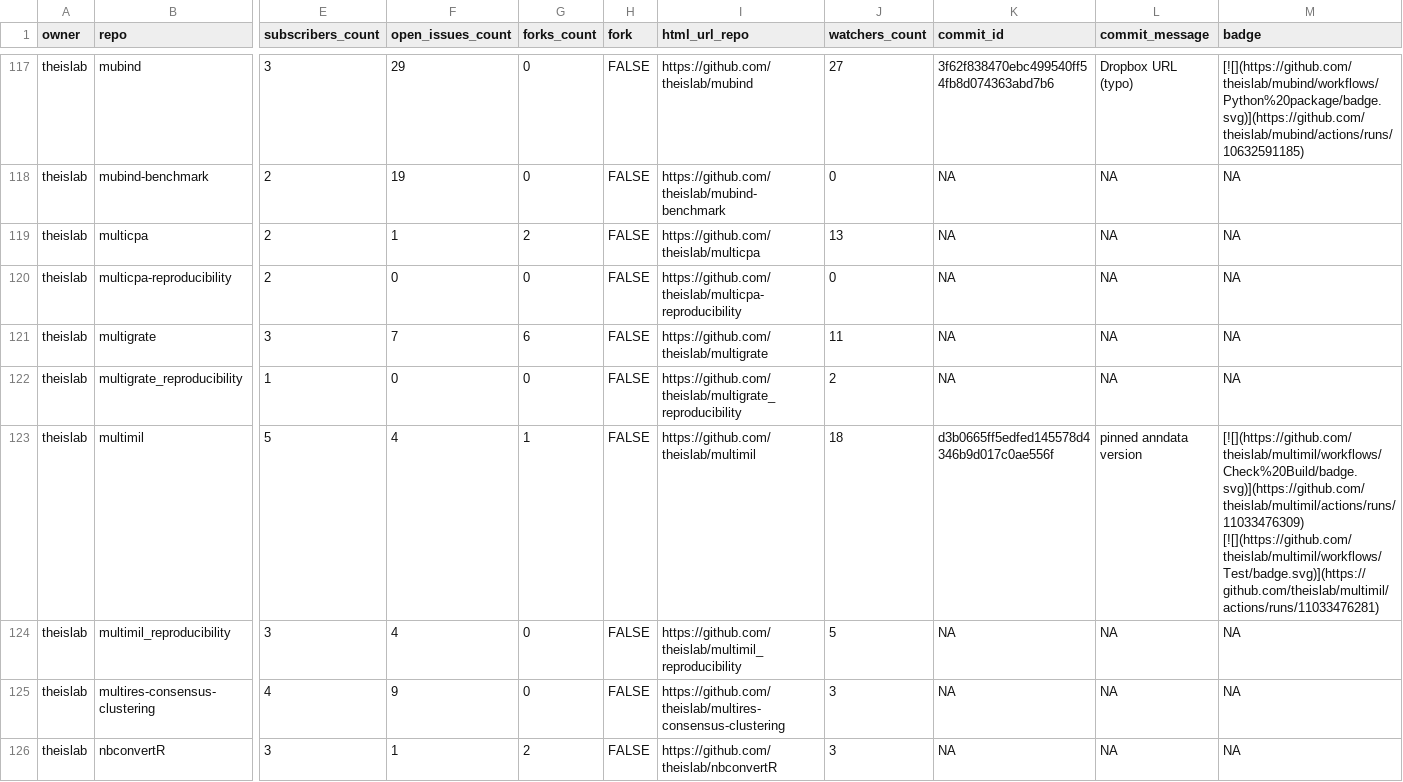
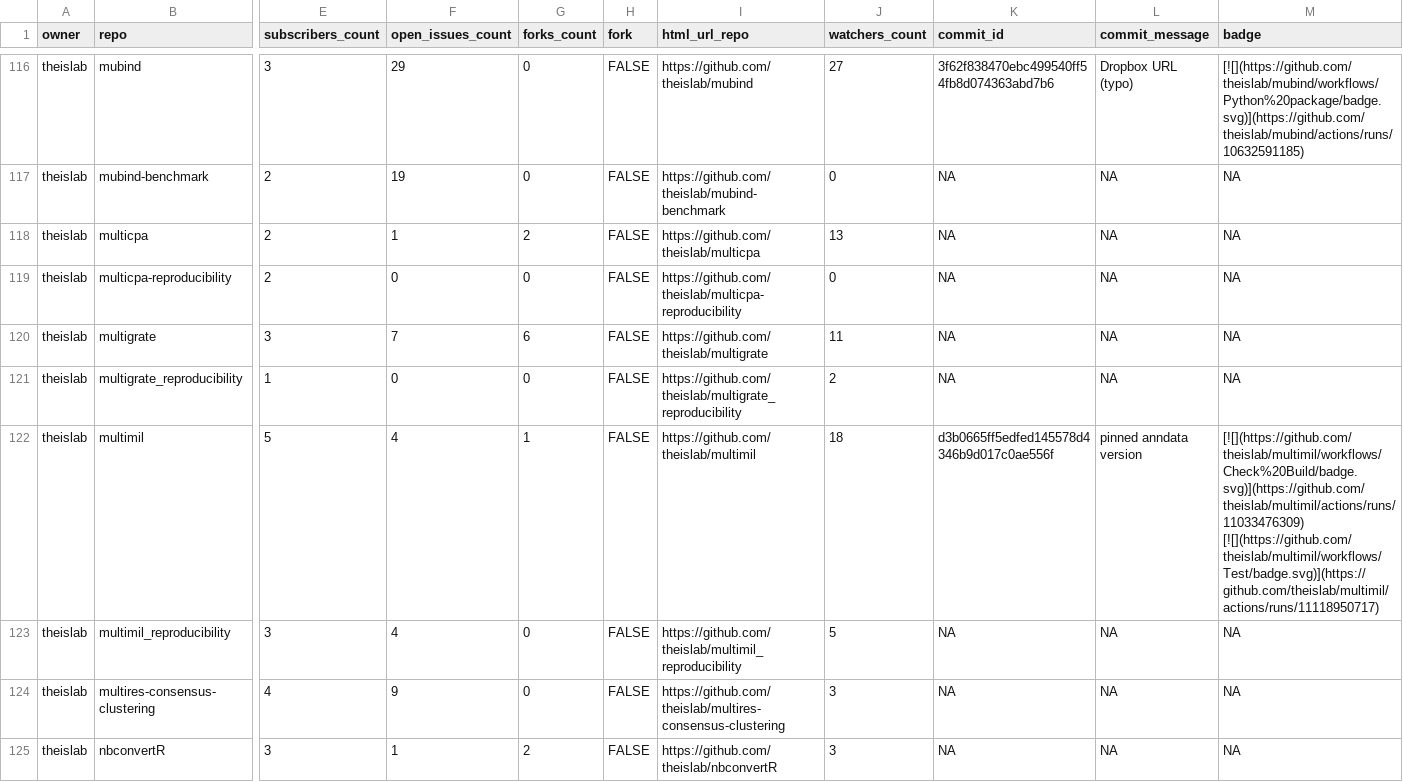
Before and after one commit to theislab/gh-dashboard, a CSV file: repos.csv, drawn as a sheet; only a part is shown, gaps mark what is left out; addresses are those after the commit; the diff covers the shown part only; the diff names each change by its address in the sheet, - before the commit and + after, or states it on an @@ line.

```diff
--- a/repos.csv
+++ b/repos.csv
-M122 (badge): [![](https://github.com/theislab/multimil/workflows/Check%20Build/badge.svg)](https://github.com/theislab/multimil/actions/runs/11033476309) [![](https://github.com/theislab/multimil/workflows/Test/badge.svg)](https://github.com/theislab/multimil/actions/runs/11033476281)
+M122 (badge): [![](https://github.com/theislab/multimil/workflows/Check%20Build/badge.svg)](https://github.com/theislab/multimil/actions/runs/11033476309) [![](https://github.com/theislab/multimil/workflows/Test/badge.svg)](https://github.com/theislab/multimil/actions/runs/11118950717)
```
Also changed, not shown: 2 removed rows and 33 edited cells elsewhere in this file, 2 other files.
